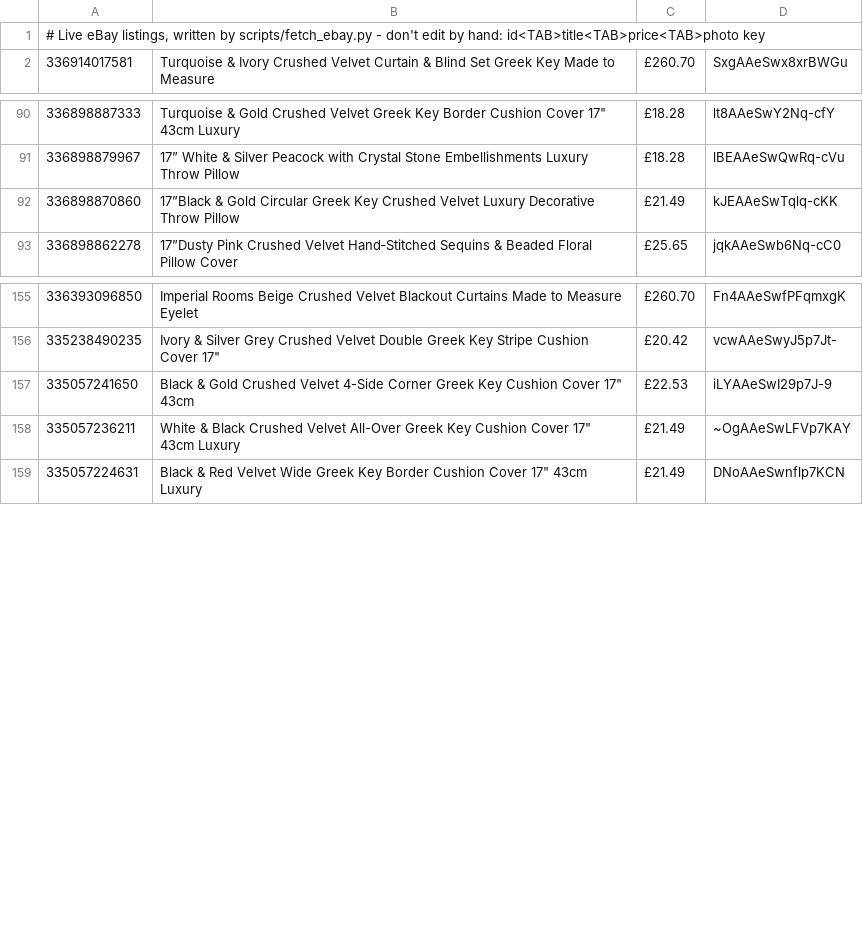
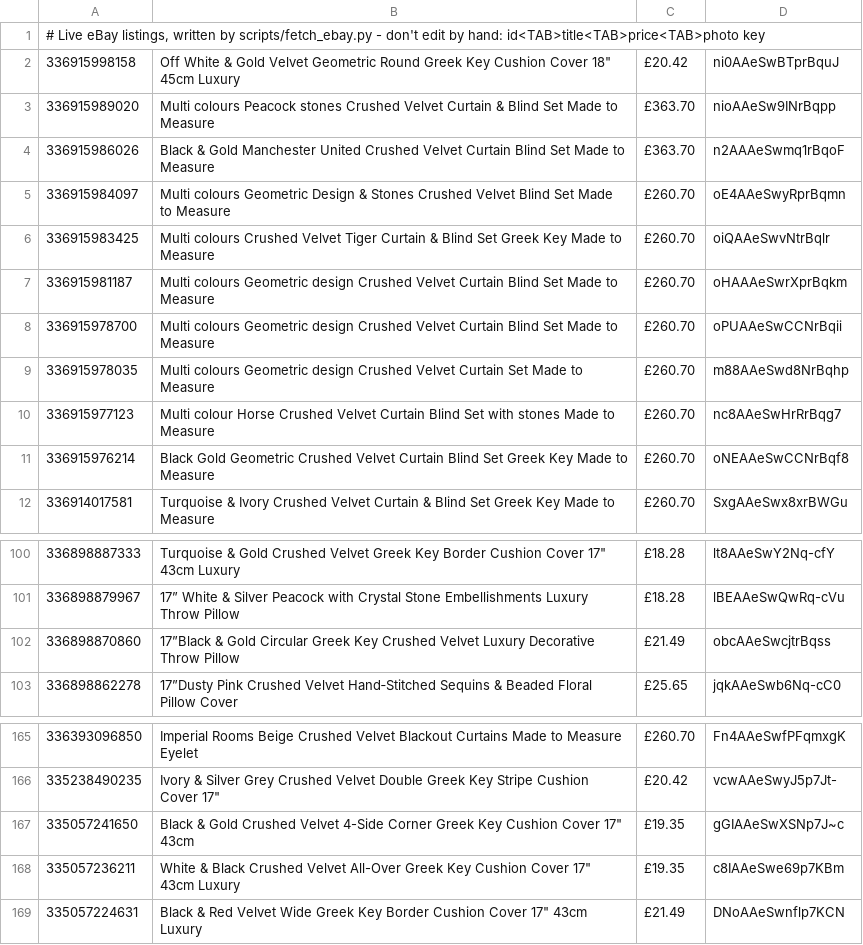
Before and after one commit to alfarash/alfarash-site, a TSV file: data/live.tsv, drawn as a sheet; only a part is shown, gaps mark what is left out.

```diff
--- a/data/live.tsv
+++ b/data/live.tsv
@@ -1,2 +1,12 @@
 # Live eBay listings, written by scripts/fetch_ebay.py - don't edit by hand: id<TAB>title<TAB>price<TAB>photo key
+336915998158	Off White & Gold Velvet Geometric Round Greek Key Cushion Cover 18" 45cm Luxury	£20.42	ni0AAeSwBTprBquJ
+336915989020	Multi colours Peacock stones Crushed Velvet Curtain & Blind Set Made to Measure	£363.70	nioAAeSw9INrBqpp
+336915986026	Black & Gold Manchester United Crushed Velvet Curtain Blind Set Made to Measure	£363.70	n2AAAeSwmq1rBqoF
+336915984097	Multi colours Geometric Design & Stones Crushed Velvet Blind Set Made to Measure	£260.70	oE4AAeSwyRprBqmn
+336915983425	Multi colours Crushed Velvet Tiger Curtain & Blind Set Greek Key Made to Measure	£260.70	oiQAAeSwvNtrBqlr
+336915981187	Multi colours Geometric design Crushed Velvet Curtain Blind Set Made to Measure	£260.70	oHAAAeSwrXprBqkm
+336915978700	Multi colours Geometric design Crushed Velvet Curtain Blind Set Made to Measure	£260.70	oPUAAeSwCCNrBqii
+336915978035	Multi colours Geometric design Crushed Velvet Curtain Set Made to Measure	£260.70	m88AAeSwd8NrBqhp
+336915977123	Multi colour Horse Crushed Velvet Curtain Blind Set with stones Made to Measure	£260.70	nc8AAeSwHrRrBqg7
+336915976214	Black Gold Geometric Crushed Velvet Curtain Blind Set Greek Key Made to Measure	£260.70	oNEAAeSwCCNrBqf8
 336914017581	Turquoise & Ivory Crushed Velvet Curtain & Blind Set Greek Key Made to Measure	£260.70	SxgAAeSwx8xrBWGu
@@ -91,3 +101,3 @@
 336898879967	17” White & Silver Peacock with Crystal Stone Embellishments Luxury Throw Pillow	£18.28	lBEAAeSwQwRq-cVu
-336898870860	17”Black & Gold Circular Greek Key Crushed Velvet Luxury Decorative Throw Pillow	£21.49	kJEAAeSwTqlq-cKK
+336898870860	17”Black & Gold Circular Greek Key Crushed Velvet Luxury Decorative Throw Pillow	£21.49	obcAAeSwcjtrBqss
 336898862278	17”Dusty Pink Crushed Velvet Hand‑Stitched Sequins & Beaded Floral Pillow Cover	£25.65	jqkAAeSwb6Nq-cC0
@@ -156,4 +166,4 @@
 335238490235	Ivory & Silver Grey Crushed Velvet Double Greek Key Stripe Cushion Cover 17"	£20.42	vcwAAeSwyJ5p7Jt-
-335057241650	Black & Gold Crushed Velvet 4-Side Corner Greek Key Cushion Cover 17" 43cm	£22.53	iLYAAeSwI29p7J-9
-335057236211	White & Black Crushed Velvet All-Over Greek Key Cushion Cover 17" 43cm Luxury	£21.49	~OgAAeSwLFVp7KAY
+335057241650	Black & Gold Crushed Velvet 4-Side Corner Greek Key Cushion Cover 17" 43cm	£19.35	gGIAAeSwXSNp7J~c
+335057236211	White & Black Crushed Velvet All-Over Greek Key Cushion Cover 17" 43cm Luxury	£19.35	c8IAAeSwe69p7KBm
 335057224631	Black & Red Velvet Wide Greek Key Border Cushion Cover 17" 43cm Luxury	£21.49	DNoAAeSwnflp7KCN
```
